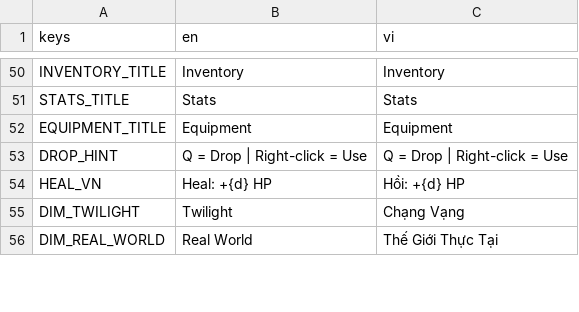
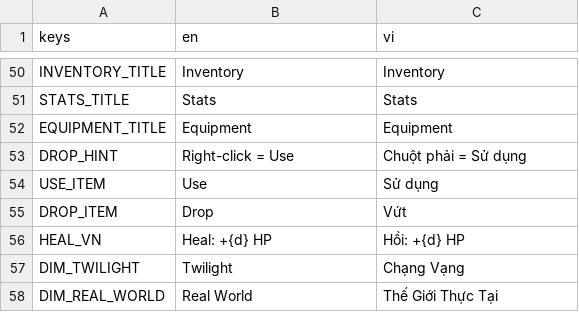
Before and after one commit to GnasValluk/3D-Cube-Lite, a CSV file: translations/game.csv, drawn as a sheet; only a part is shown, gaps mark what is left out.

```diff
--- a/translations/game.csv
+++ b/translations/game.csv
@@ -52,3 +52,5 @@ STATS_TITLE,Stats,Stats
 EQUIPMENT_TITLE,Equipment,Equipment
-DROP_HINT,"Q = Drop  |  Right-click = Use","Q = Drop  |  Right-click = Use"
+DROP_HINT,"Right-click = Use","Chuột phải = Sử dụng"
+USE_ITEM,Use,Sử dụng
+DROP_ITEM,Drop,Vứt
 HEAL_VN,Heal: +{d} HP,"Hồi: +{d} HP"
```
Also changed, not shown: 15 other files.
